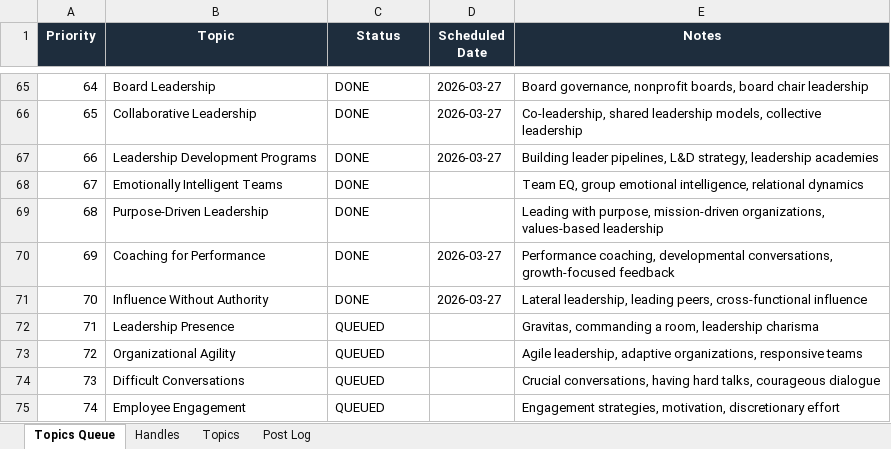
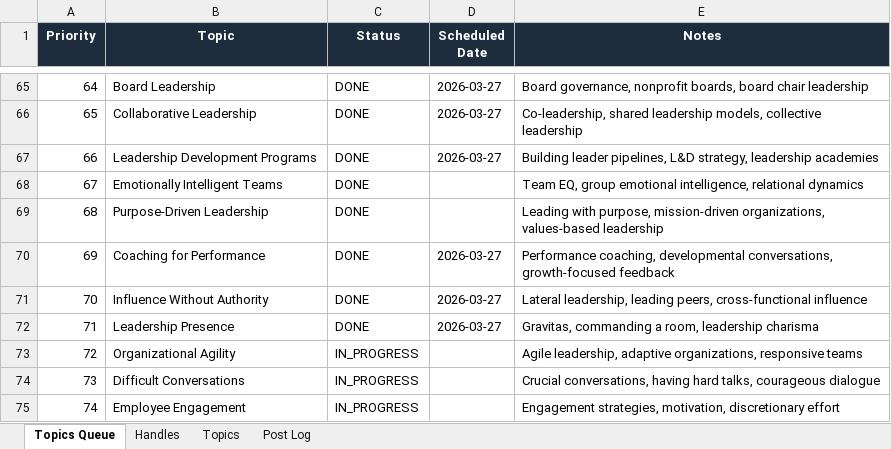
Before and after one commit to jonno-alt/social-images, an Excel workbook: data/handle-database.xlsx, sheet Topics Queue, drawn as a sheet; only a part is shown, gaps mark what is left out; values as stored, in another font and other column widths than the file's, no borders; the diff names each change by its address in the sheet, - before the commit and + after, or states it on an @@ line.

```diff
--- a/data/handle-database.xlsx (sheet Topics Queue)
+++ b/data/handle-database.xlsx (sheet Topics Queue)
-C72 (Status): QUEUED
+C72 (Status): DONE
-D72 (Scheduled Date): (empty)
+D72 (Scheduled Date): 2026-03-27
-C73:C75 (Status): QUEUED
+C73:C75 (Status): IN_PROGRESS
```
Also changed, not shown: sheet Handles, sheet Post Log, sheet Topics.
